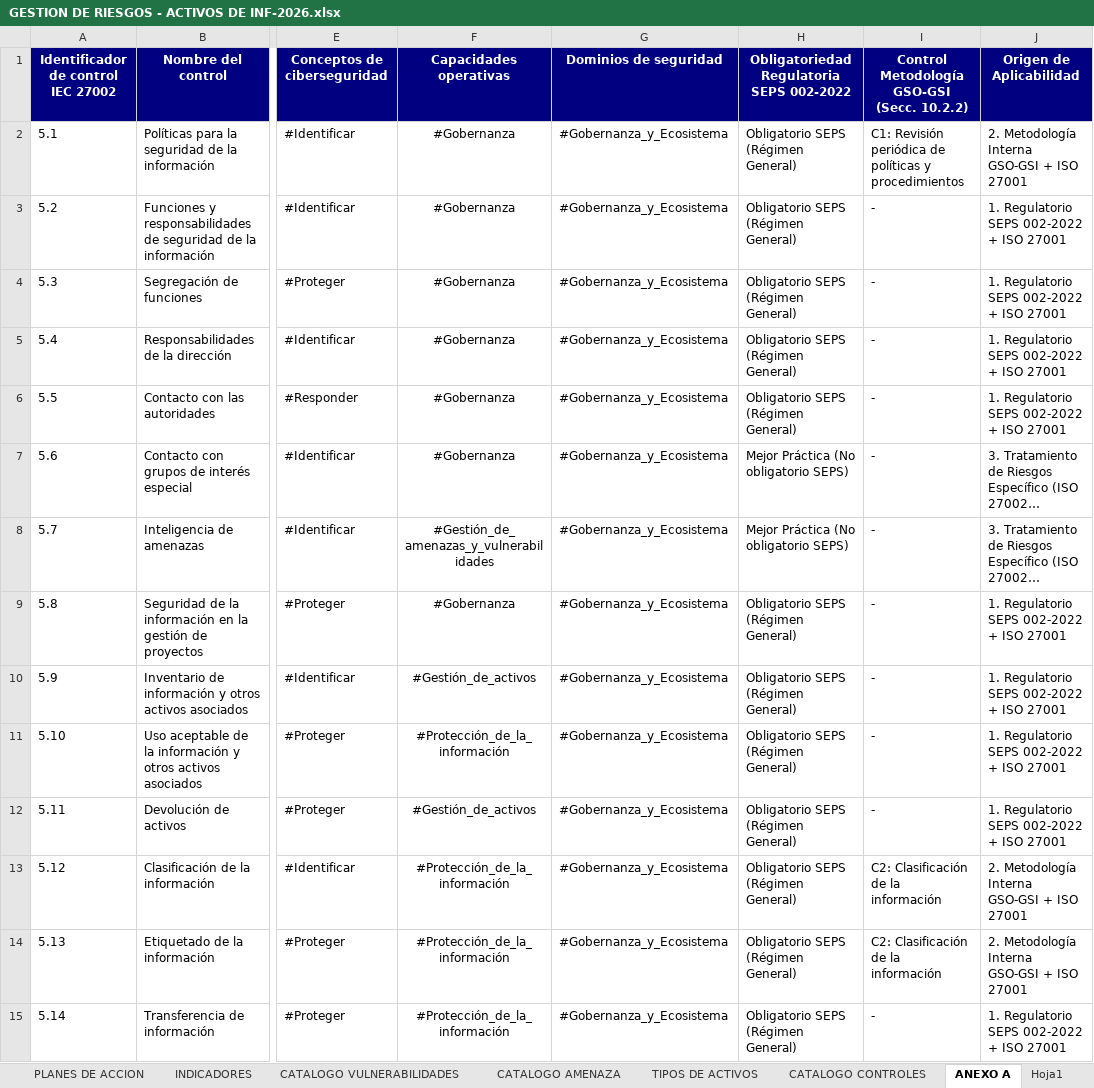
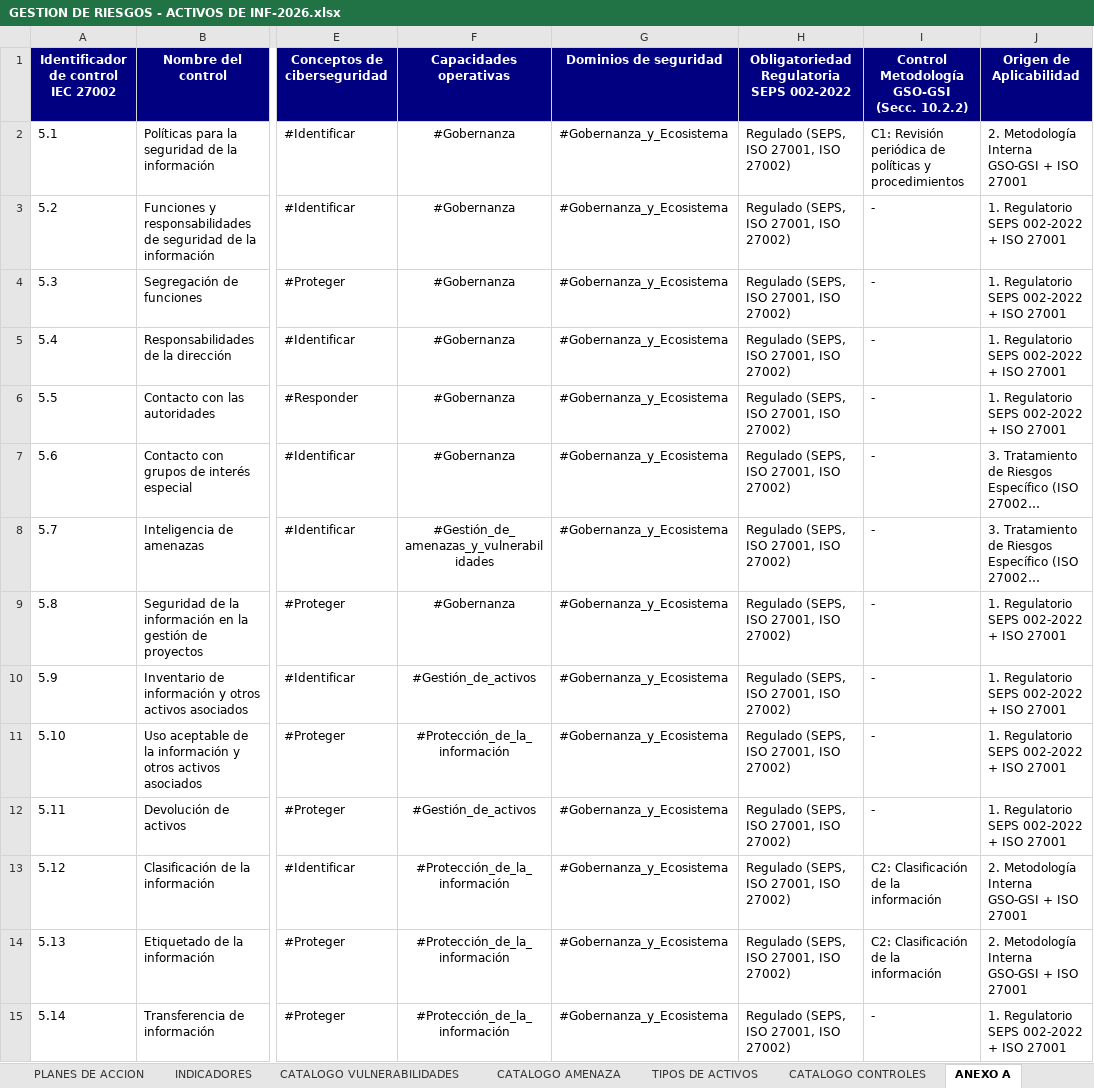
Before and after one commit to said-albuja/gestion-riesgos-iso27001, an Excel workbook: GESTION DE RIESGOS - ACTIVOS DE INF-2026.xlsx, sheet ANEXO A, drawn as a sheet; only a part is shown, gaps mark what is left out; long unchanged cells end in …; values as stored, in another font and other column widths than the file's, no borders; the diff covers the shown part only; the diff names each change by its address in the sheet, - before the commit and + after, or states it on an @@ line.

```diff
--- a/GESTION DE RIESGOS - ACTIVOS DE INF-2026.xlsx (sheet ANEXO A)
+++ b/GESTION DE RIESGOS - ACTIVOS DE INF-2026.xlsx (sheet ANEXO A)
-H2:H6: Obligatorio SEPS (Régimen General)
+H2:H6: Regulado (SEPS, ISO 27001, ISO 27002)
-H7:H8: Mejor Práctica (No obligatorio SEPS)
+H7:H8: Regulado (SEPS, ISO 27001, ISO 27002)
-H9:H15: Obligatorio SEPS (Régimen General)
+H9:H15: Regulado (SEPS, ISO 27001, ISO 27002)
```
Also changed, not shown: 79 edited cells elsewhere in this sheet, sheet Declaración Aplicabilidad (SoA), sheet Motor de Análisis, other sheet tabs, charts or pictures.
